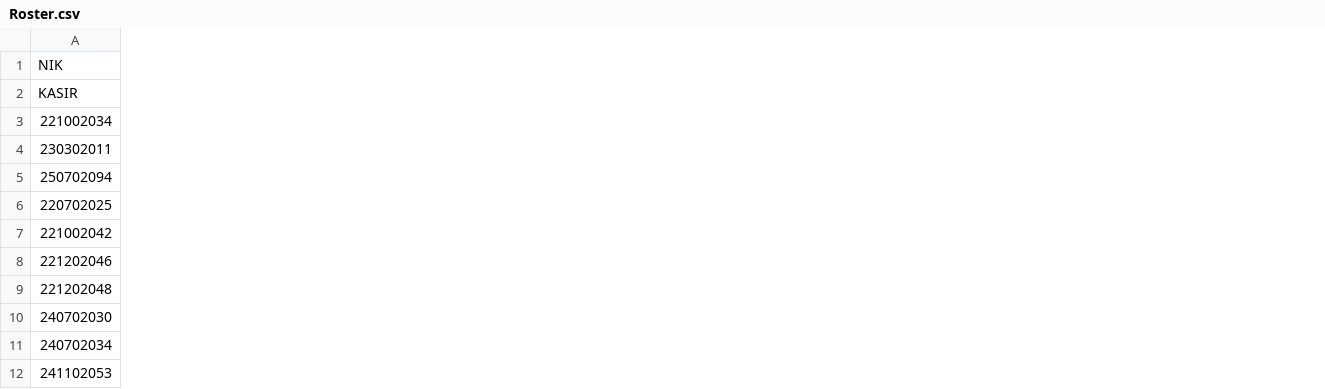
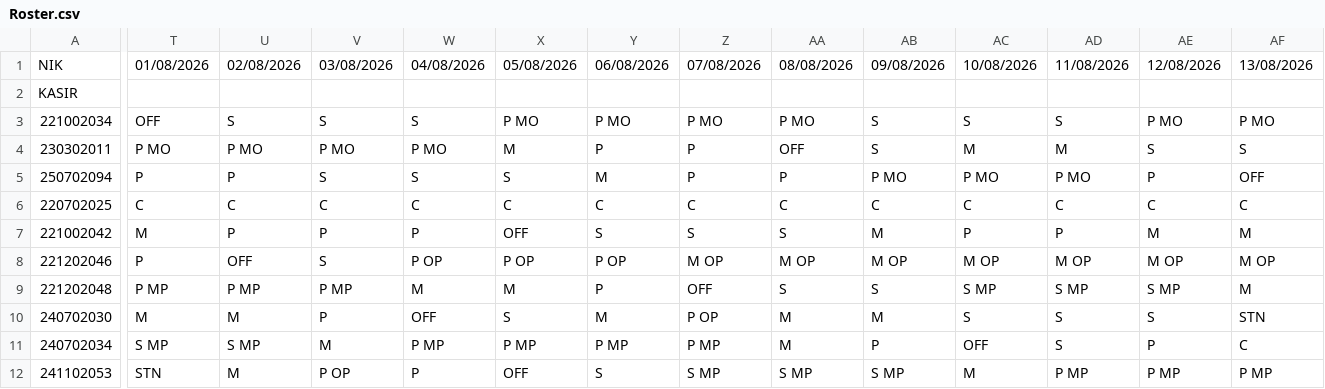
Before and after one commit to martbib1-crypto/roster-ppa-mart, a CSV file: Roster.csv, drawn as a sheet; only a part is shown, gaps mark what is left out; the diff covers the shown part only; the diff names each change by its address in the sheet, - before the commit and + after, or states it on an @@ line.

Commit message:
Update roster 2026-07-26 21:57

```diff
--- a/Roster.csv
+++ b/Roster.csv
+column T, rows 1-12: 01/08/2026 |  | OFF | P MO | P | C | M | P | P MP | M | S MP | STN
+column U, rows 1-12: 02/08/2026 |  | S | P MO | P | C | P | OFF | P MP | M | S MP | M
+column V, rows 1-12: 03/08/2026 |  | S | P MO | S | C | P | S | P MP | P | M | P OP
+column W, rows 1-12: 04/08/2026 |  | S | P MO | S | C | P | P OP | M | OFF | P MP | P
+column X, rows 1-12: 05/08/2026 |  | P MO | M | S | C | OFF | P OP | M | S | P MP | OFF
+column Y, rows 1-12: 06/08/2026 |  | P MO | P | M | C | S | P OP | P | M | P MP | S
+column Z, rows 1-12: 07/08/2026 |  | P MO | P | P | C | S | M OP | OFF | P OP | P MP | S MP
+column AA, rows 1-12: 08/08/2026 |  | P MO | OFF | P | C | S | M OP | S | M | M | S MP
+column AB, rows 1-12: 09/08/2026 |  | S | S | P MO | C | M | M OP | S | M | P | S MP
+column AC, rows 1-12: 10/08/2026 |  | S | M | P MO | C | P | M OP | S MP | S | OFF | M
+column AD, rows 1-12: 11/08/2026 |  | S | M | P MO | C | P | M OP | S MP | S | S | P MP
+column AE, rows 1-12: 12/08/2026 |  | P MO | S | P | C | M | M OP | S MP | S | P | P MP
+column AF, rows 1-12: 13/08/2026 |  | P MO | S | OFF | C | M | M OP | M | STN | C | P MP
```
Also changed, not shown: 18 added columns elsewhere in this file.
